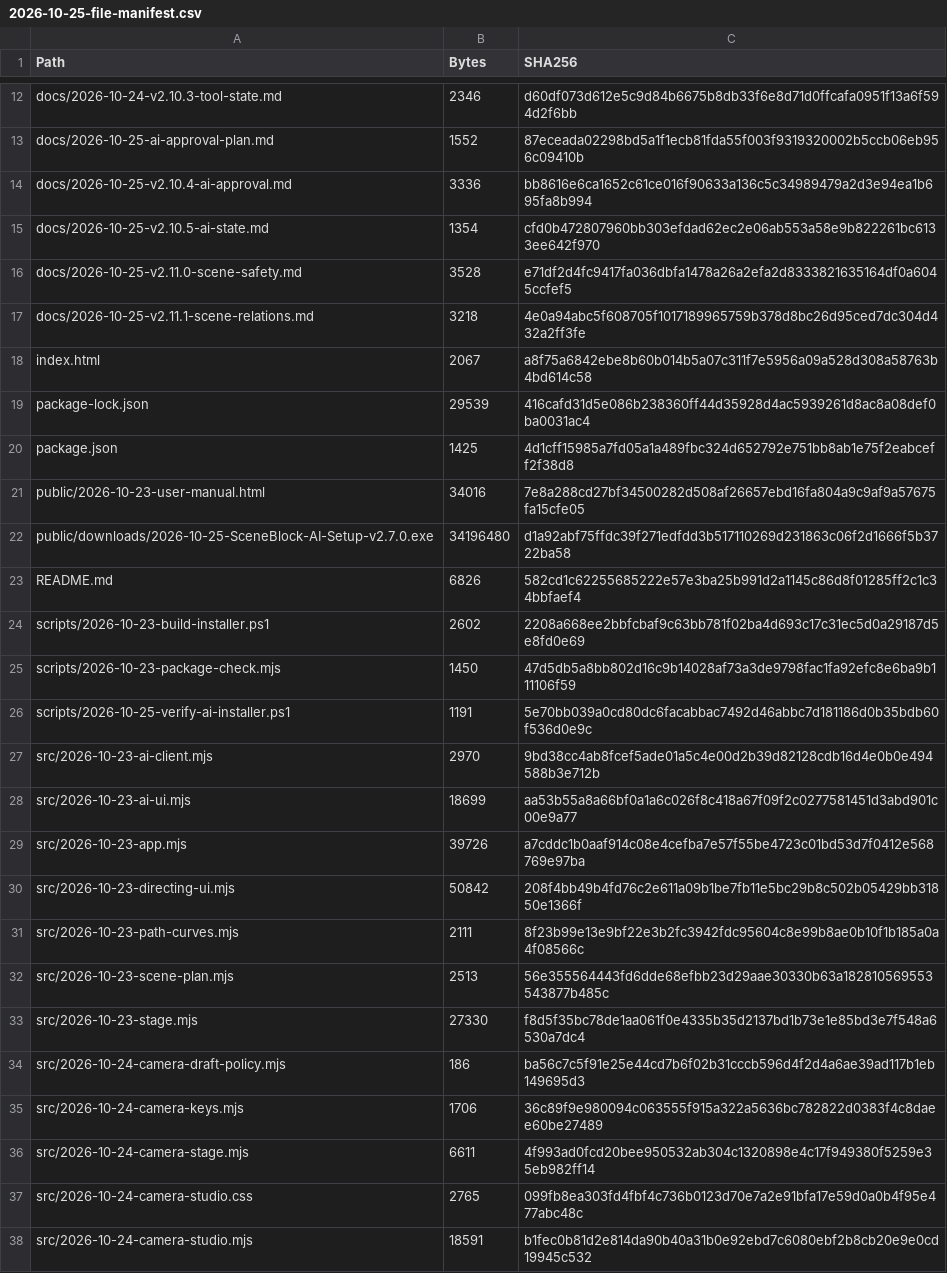
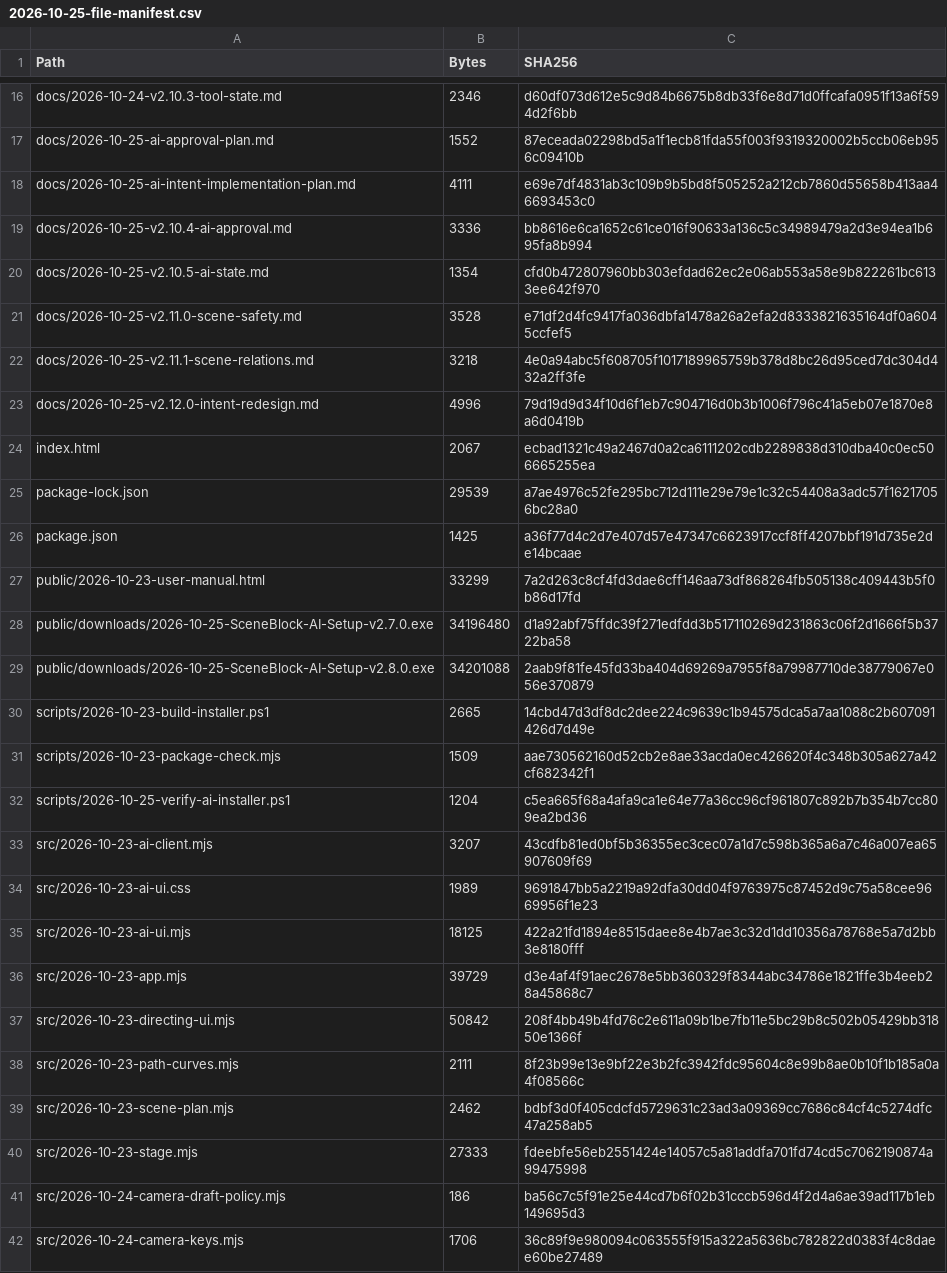
Before and after one commit to paran-coder/SceneBlock, a CSV file: 2026-10-25-file-manifest.csv, drawn as a sheet; only a part is shown, gaps mark what is left out; the shorter side is filled out with more unchanged rows; the diff covers the shown part only.

```diff
--- a/2026-10-25-file-manifest.csv
+++ b/2026-10-25-file-manifest.csv
@@ -13,2 +17,3 @@ docs/2026-10-24-v2.10.3-tool-state.md,2346,d60df073d612e5c9d84b6675b8db33f6e8d71
 docs/2026-10-25-ai-approval-plan.md,1552,87eceada02298bd5a1f1ecb81fda55f003f9319320002b5ccb06eb956c09410b
+docs/2026-10-25-ai-intent-implementation-plan.md,4111,e69e7df4831ab3c109b9b5bd8f505252a212cb7860d55658b413aa46693453c0
 docs/2026-10-25-v2.10.4-ai-approval.md,3336,bb8616e6ca1652c61ce016f90633a136c5c34989479a2d3e94ea1b695fa8b994
@@ -17,18 +22,20 @@ docs/2026-10-25-v2.11.0-scene-safety.md,3528,e71df2d4fc9417fa036dbfa1478a26a2efa
 docs/2026-10-25-v2.11.1-scene-relations.md,3218,4e0a94abc5f608705f1017189965759b378d8bc26d95ced7dc304d432a2ff3fe
-index.html,2067,a8f75a6842ebe8b60b014b5a07c311f7e5956a09a528d308a58763b4bd614c58
-package-lock.json,29539,416cafd31d5e086b238360ff44d35928d4ac5939261d8ac8a08def0ba0031ac4
-package.json,1425,4d1cff15985a7fd05a1a489fbc324d652792e751bb8ab1e75f2eabceff2f38d8
-public/2026-10-23-user-manual.html,34016,7e8a288cd27bf34500282d508af26657ebd16fa804a9c9af9a57675fa15cfe05
+docs/2026-10-25-v2.12.0-intent-redesign.md,4996,79d19d9d34f10d6f1eb7c904716d0b3b1006f796c41a5eb07e1870e8a6d0419b
+index.html,2067,ecbad1321c49a2467d0a2ca6111202cdb2289838d310dba40c0ec506665255ea
+package-lock.json,29539,a7ae4976c52fe295bc712d111e29e79e1c32c54408a3adc57f16217056bc28a0
+package.json,1425,a36f77d4c2d7e407d57e47347c6623917ccf8ff4207bbf191d735e2de14bcaae
+public/2026-10-23-user-manual.html,33299,7a2d263c8cf4fd3dae6cff146aa73df868264fb505138c409443b5f0b86d17fd
 public/downloads/2026-10-25-SceneBlock-AI-Setup-v2.7.0.exe,34196480,d1a92abf75ffdc39f271edfdd3b517110269d231863c06f2d1666f5b3722ba58
-README.md,6826,582cd1c62255685222e57e3ba25b991d2a1145c86d8f01285ff2c1c34bbfaef4
-scripts/2026-10-23-build-installer.ps1,2602,2208a668ee2bbfcbaf9c63bb781f02ba4d693c17c31ec5d0a29187d5e8fd0e69
-scripts/2026-10-23-package-check.mjs,1450,47d5db5a8bb802d16c9b14028af73a3de9798fac1fa92efc8e6ba9b111106f59
-scripts/2026-10-25-verify-ai-installer.ps1,1191,5e70bb039a0cd80dc6facabbac7492d46abbc7d181186d0b35bdb60f536d0e9c
-src/2026-10-23-ai-client.mjs,2970,9bd38cc4ab8fcef5ade01a5c4e00d2b39d82128cdb16d4e0b0e494588b3e712b
-src/2026-10-23-ai-ui.mjs,18699,aa53b55a8a66bf0a1a6c026f8c418a67f09f2c0277581451d3abd901c00e9a77
-src/2026-10-23-app.mjs,39726,a7cddc1b0aaf914c08e4cefba7e57f55be4723c01bd53d7f0412e568769e97ba
+public/downloads/2026-10-25-SceneBlock-AI-Setup-v2.8.0.exe,34201088,2aab9f81fe45fd33ba404d69269a7955f8a79987710de38779067e056e370879
+scripts/2026-10-23-build-installer.ps1,2665,14cbd47d3df8dc2dee224c9639c1b94575dca5a7aa1088c2b607091426d7d49e
+scripts/2026-10-23-package-check.mjs,1509,aae730562160d52cb2e8ae33acda0ec426620f4c348b305a627a42cf682342f1
+scripts/2026-10-25-verify-ai-installer.ps1,1204,c5ea665f68a4afa9ca1e64e77a36cc96cf961807c892b7b354b7cc809ea2bd36
+src/2026-10-23-ai-client.mjs,3207,43cdfb81ed0bf5b36355ec3cec07a1d7c598b365a6a7c46a007ea65907609f69
+src/2026-10-23-ai-ui.css,1989,9691847bb5a2219a92dfa30dd04f9763975c87452d9c75a58cee9669956f1e23
+src/2026-10-23-ai-ui.mjs,18125,422a21fd1894e8515daee8e4b7ae3c32d1dd10356a78768e5a7d2bb3e8180fff
+src/2026-10-23-app.mjs,39729,d3e4af4f91aec2678e5bb360329f8344abc34786e1821ffe3b4eeb28a45868c7
 src/2026-10-23-directing-ui.mjs,50842,208f4bb49b4fd76c2e611a09b1be7fb11e5bc29b8c502b05429bb31850e1366f
 src/2026-10-23-path-curves.mjs,2111,8f23b99e13e9bf22e3b2fc3942fdc95604c8e99b8ae0b10f1b185a0a4f08566c
-src/2026-10-23-scene-plan.mjs,2513,56e355564443fd6dde68efbb23d29aae30330b63a182810569553543877b485c
-src/2026-10-23-stage.mjs,27330,f8d5f35bc78de1aa061f0e4335b35d2137bd1b73e1e85bd3e7f548a6530a7dc4
+src/2026-10-23-scene-plan.mjs,2462,bdbf3d0f405cdcfd5729631c23ad3a09369cc7686c84cf4c5274dfc47a258ab5
+src/2026-10-23-stage.mjs,27333,fdeebfe56eb2551424e14057c5a81addfa701fd74cd5c7062190874a99475998
 src/2026-10-24-camera-draft-policy.mjs,186,ba56c7c5f91e25e44cd7b6f02b31cccb596d4f2d4a6ae39ad117b1eb149695d3
```
Also changed, not shown: 15 added rows, 1 removed row and 25 edited cells elsewhere in this file, 44 other files.
